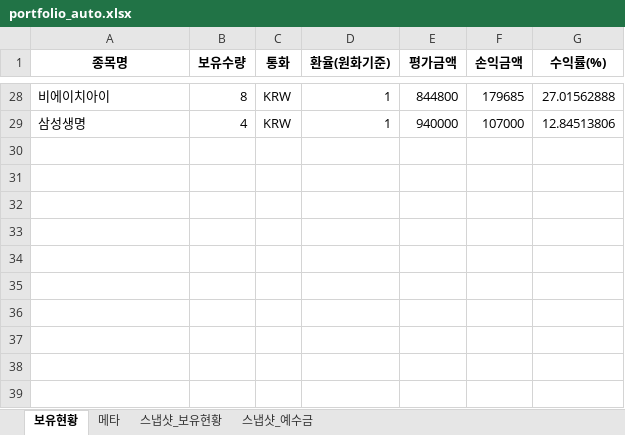
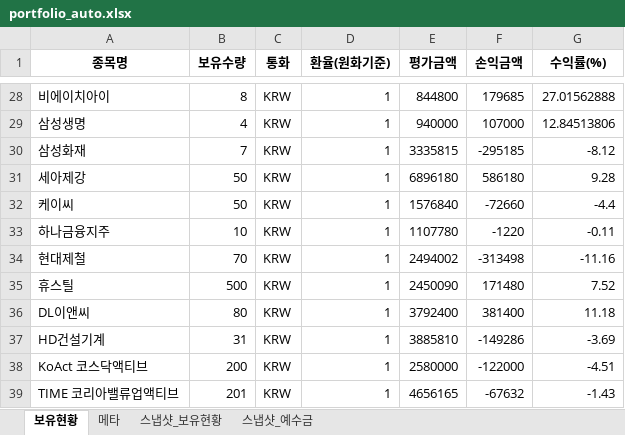
Before and after one commit to ssungjun83/invest_diary, an Excel workbook: portfolio_auto.xlsx, sheet 보유현황, drawn as a sheet; only a part is shown, gaps mark what is left out; values as stored, in another font and other column widths than the file's, no borders; the diff names each change by its address in the sheet, - before the commit and + after, or states it on an @@ line.

```diff
--- a/portfolio_auto.xlsx (sheet 보유현황)
+++ b/portfolio_auto.xlsx (sheet 보유현황)
+row 30: 삼성화재 | 7 | KRW | 1 | 3335815 | -295185 | -8.12
+row 31: 세아제강 | 50 | KRW | 1 | 6896180 | 586180 | 9.28
+row 32: 케이씨 | 50 | KRW | 1 | 1576840 | -72660 | -4.4
+row 33: 하나금융지주 | 10 | KRW | 1 | 1107780 | -1220 | -0.11
+row 34: 현대제철 | 70 | KRW | 1 | 2494002 | -313498 | -11.16
+row 35: 휴스틸 | 500 | KRW | 1 | 2450090 | 171480 | 7.52
+row 36: DL이앤씨 | 80 | KRW | 1 | 3792400 | 381400 | 11.18
+row 37: HD건설기계 | 31 | KRW | 1 | 3885810 | -149286 | -3.69
+row 38: KoAct 코스닥액티브 | 200 | KRW | 1 | 2580000 | -122000 | -4.51
+row 39: TIME 코리아밸류업액티브 | 201 | KRW | 1 | 4656165 | -67632 | -1.43
```
Also changed, not shown: sheet 스냅샷_보유현황, sheet 메타, sheet 스냅샷_예수금.
